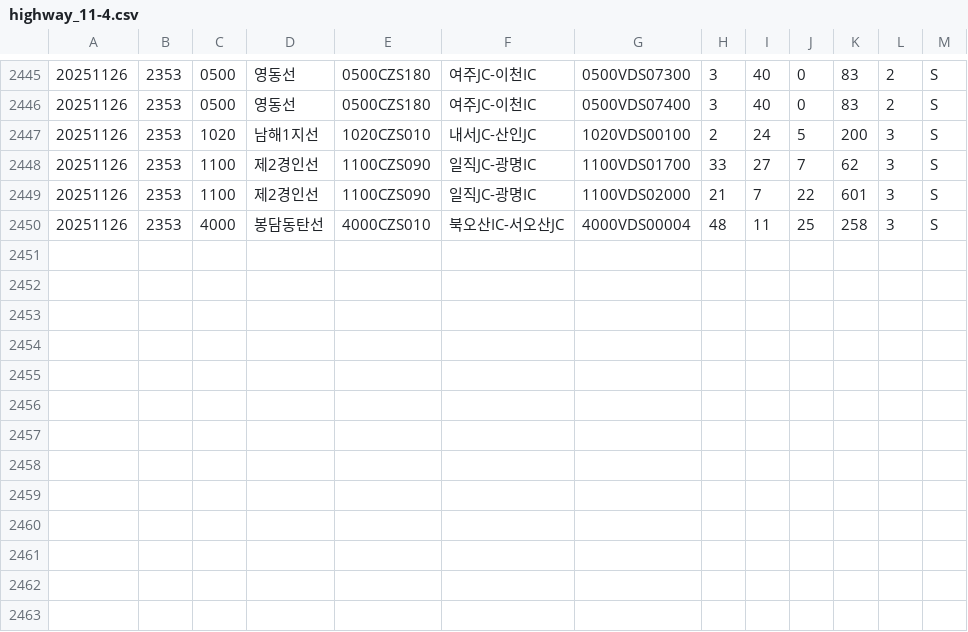
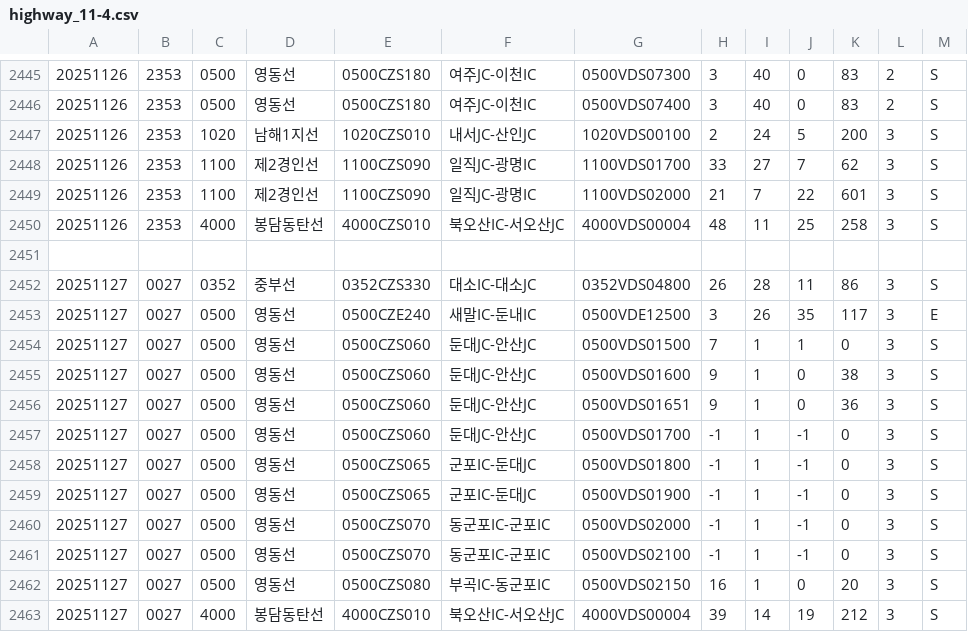
Before and after one commit to otter2023/FlowTrack, a CSV file: highway_11-4.csv, drawn as a sheet; only a part is shown, gaps mark what is left out; the diff names each change by its address in the sheet, - before the commit and + after, or states it on an @@ line.

```diff
--- a/highway_11-4.csv
+++ b/highway_11-4.csv
+row 2451: (empty)
+row 2452: 20251127 | 0027 | 0352 | 중부선 | 0352CZS330 | 대소IC-대소JC | 0352VDS04800 | 26 | 28 | 11 | 86 | 3 | S
+row 2453: 20251127 | 0027 | 0500 | 영동선 | 0500CZE240 | 새말IC-둔내IC | 0500VDE12500 | 3 | 26 | 35 | 117 | 3 | E
+row 2454: 20251127 | 0027 | 0500 | 영동선 | 0500CZS060 | 둔대JC-안산JC | 0500VDS01500 | 7 | 1 | 1 | 0 | 3 | S
+row 2455: 20251127 | 0027 | 0500 | 영동선 | 0500CZS060 | 둔대JC-안산JC | 0500VDS01600 | 9 | 1 | 0 | 38 | 3 | S
+row 2456: 20251127 | 0027 | 0500 | 영동선 | 0500CZS060 | 둔대JC-안산JC | 0500VDS01651 | 9 | 1 | 0 | 36 | 3 | S
+row 2457: 20251127 | 0027 | 0500 | 영동선 | 0500CZS060 | 둔대JC-안산JC | 0500VDS01700 | -1 | 1 | -1 | 0 | 3 | S
+row 2458: 20251127 | 0027 | 0500 | 영동선 | 0500CZS065 | 군포IC-둔대JC | 0500VDS01800 | -1 | 1 | -1 | 0 | 3 | S
+row 2459: 20251127 | 0027 | 0500 | 영동선 | 0500CZS065 | 군포IC-둔대JC | 0500VDS01900 | -1 | 1 | -1 | 0 | 3 | S
+row 2460: 20251127 | 0027 | 0500 | 영동선 | 0500CZS070 | 동군포IC-군포IC | 0500VDS02000 | -1 | 1 | -1 | 0 | 3 | S
+row 2461: 20251127 | 0027 | 0500 | 영동선 | 0500CZS070 | 동군포IC-군포IC | 0500VDS02100 | -1 | 1 | -1 | 0 | 3 | S
+row 2462: 20251127 | 0027 | 0500 | 영동선 | 0500CZS080 | 부곡IC-동군포IC | 0500VDS02150 | 16 | 1 | 0 | 20 | 3 | S
+row 2463: 20251127 | 0027 | 4000 | 봉담동탄선 | 4000CZS010 | 북오산IC-서오산JC | 4000VDS00004 | 39 | 14 | 19 | 212 | 3 | S
```
